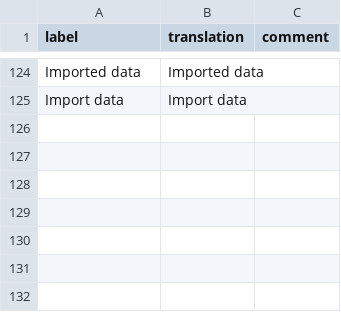
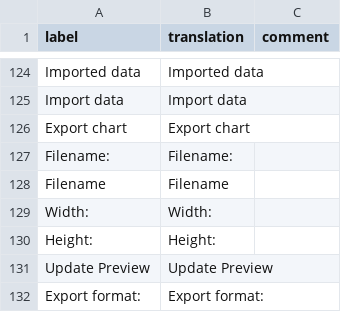
Before and after one commit to statgarten/door, a CSV file: inst/app/www/translations/en.csv, drawn as a sheet; only a part is shown, gaps mark what is left out; the diff names each change by its address in the sheet, - before the commit and + after, or states it on an @@ line.

```diff
--- a/inst/app/www/translations/en.csv
+++ b/inst/app/www/translations/en.csv
+row 126: Export chart | Export chart
+row 127: Filename: | Filename:
+row 128: Filename | Filename
+row 129: Width: | Width:
+row 130: Height: | Height:
+row 131: Update Preview | Update Preview
+row 132: Export format: | Export format:
```
Also changed, not shown: inst/app/www/translations/ko.csv, 1 other file.
